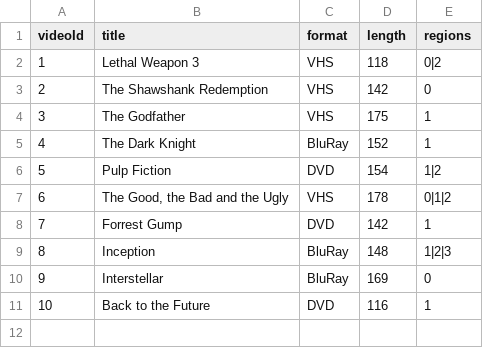
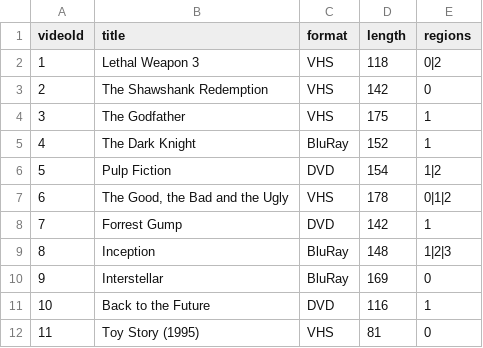
Before and after one commit to griffithska/MovieLibrary, a CSV file: MovieLibrary/data/videos.csv, drawn as a sheet.

Commit message:
Reused Assignment 6 and added Linq searching for titles

```diff
--- a/MovieLibrary/data/videos.csv
+++ b/MovieLibrary/data/videos.csv
@@ -11 +11,2 @@ videoId,title,format,length,regions
 10,Back to the Future,DVD,116,1
+11,Toy Story (1995),VHS,81,0
```
Also changed, not shown: 2 other files.
